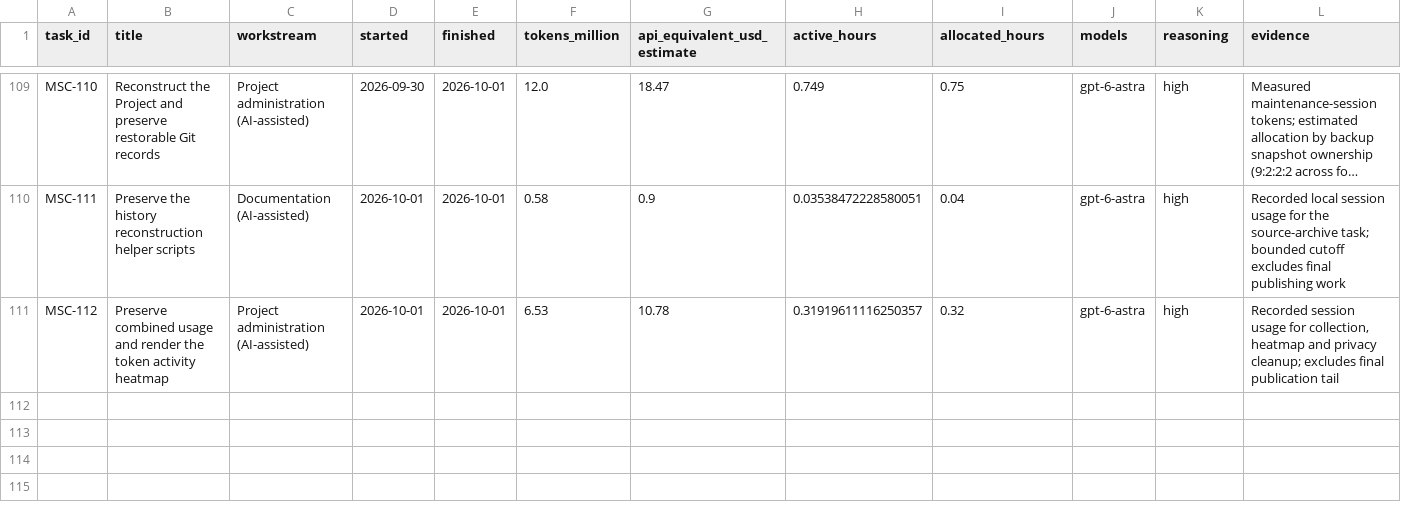
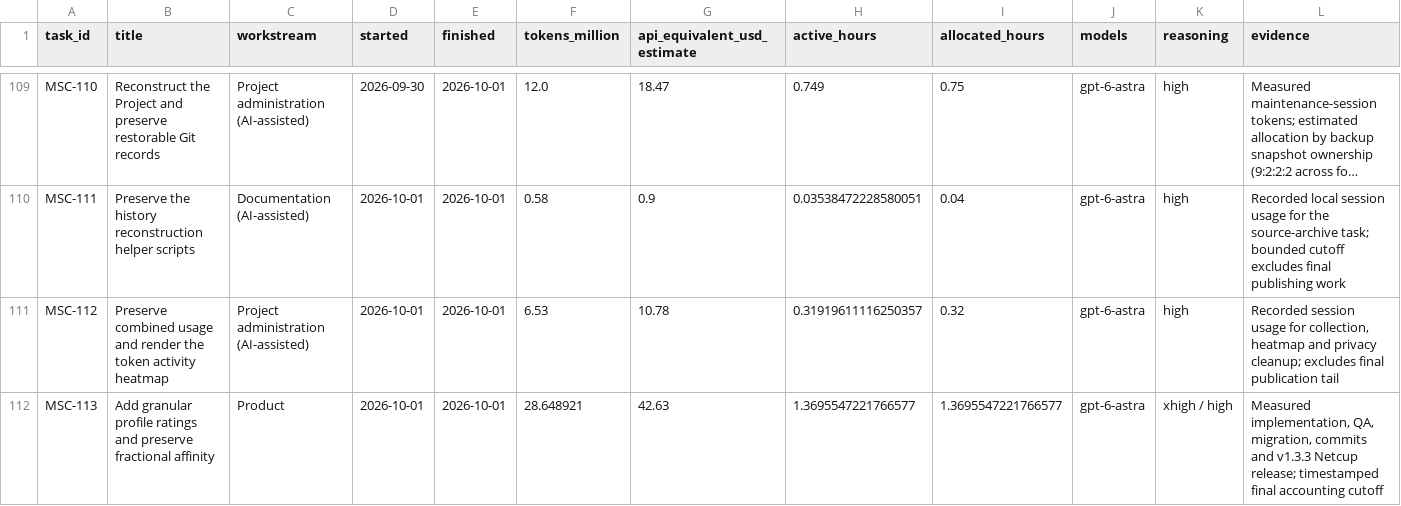
Before and after one commit to fssrepository/myscoutee-roadmap, a CSV file: guides/project-history/myscoutee/tasks.csv, drawn as a sheet; only a part is shown, gaps mark what is left out; long unchanged cells end in ….

Commit message:
[MSC-113] Record rating release, verifier follow-up and full measured effort
Include granular ratings, sync/affinity verification, migration, two-image Netcup release, registry repair and the deployment verifier connection-reuse fix. Update Project totals and restorable snapshots through the explicit accounting cutoff. Preserve backup-to-feature and updated v1.3.3 commit mappings; historical account control and heatmap remain frozen.

```diff
--- a/guides/project-history/myscoutee/tasks.csv
+++ b/guides/project-history/myscoutee/tasks.csv
@@ -111 +111,2 @@ MSC-111,Preserve the history reconstruction helper scripts,Documentation (AI-ass
 MSC-112,Preserve combined usage and render the token activity heatmap,Project administration (AI-assisted),2026-10-01,2026-10-01,6.53,10.78,0.31919611116250357,0.32,gpt-6-astra,high,"Recorded session usage for collection, heatmap and privacy cleanup; excludes final publication tail"
+MSC-113,Add granular profile ratings and preserve fractional affinity,Product,2026-10-01,2026-10-01,28.648921,42.63,1.3695547221766577,1.3695547221766577,gpt-6-astra,xhigh / high,"Measured implementation, QA, migration, commits and v1.3.3 Netcup release; timestamped final accounting cutoff"
```
Also changed, not shown: 10 other files.
